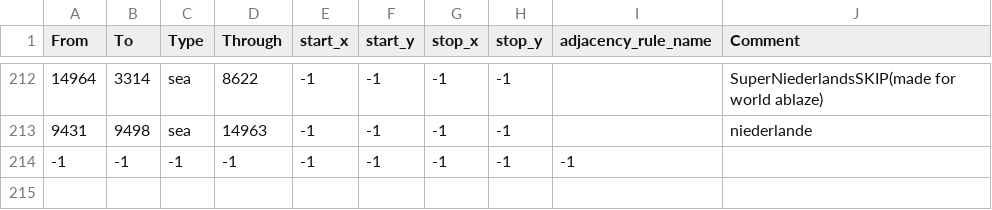
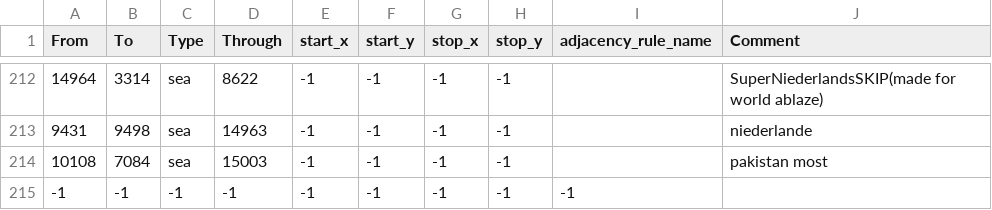
Before and after one commit to GoofBoo-clo/World-Ablaze--The-Last-Hope, a CSV file: map/adjacencies.csv, drawn as a sheet; only a part is shown, gaps mark what is left out; the diff names each change by its address in the sheet, - before the commit and + after, or states it on an @@ line.

```diff
--- a/map/adjacencies.csv
+++ b/map/adjacencies.csv
+row 214: 10108 | 7084 | sea | 15003 | -1 | -1 | -1 | -1 |  | pakistan most
```
Also changed, not shown: map/definition.csv, 10 other files.
